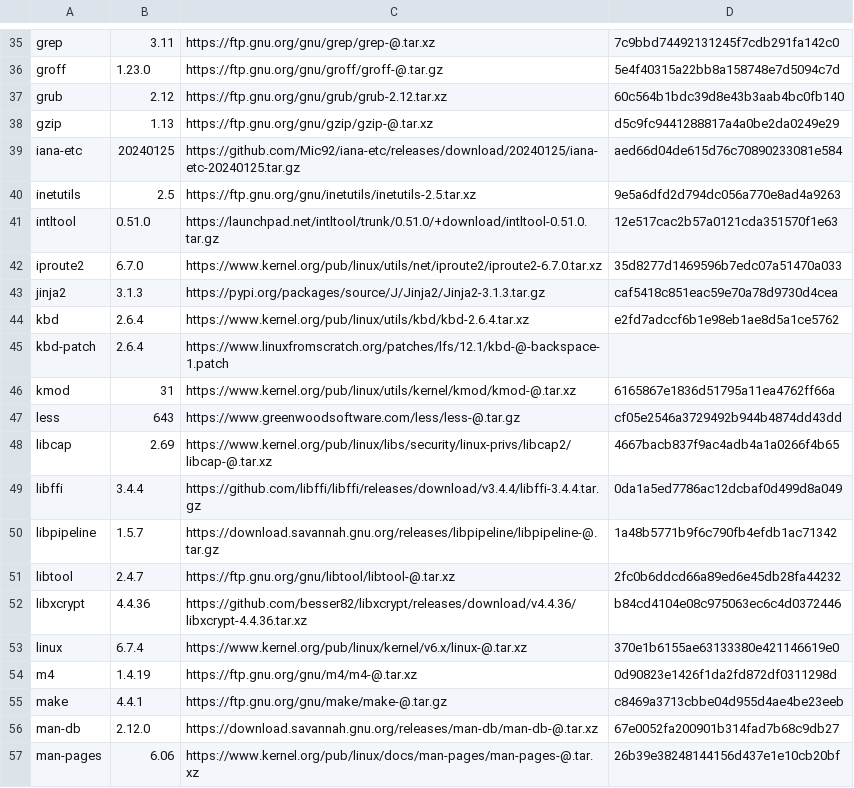
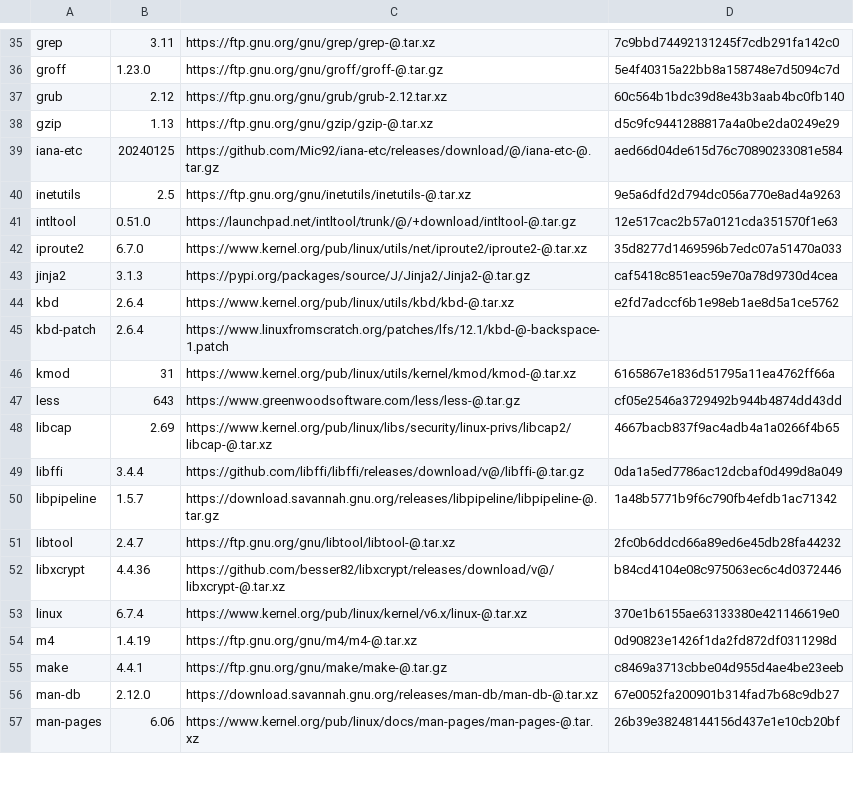
Before and after one commit to fogg928s4/lorocoLFS, a CSV file: packages.csv, drawn as a sheet; only a part is shown, gaps mark what is left out; the diff covers the shown part only.

```diff
--- a/packages.csv
+++ b/packages.csv
@@ -38,8 +38,8 @@ grub;2.12;https://ftp.gnu.org/gnu/grub/grub-2.12.tar.xz;60c564b1bdc39d8e43b3aab4
 gzip;1.13;https://ftp.gnu.org/gnu/gzip/gzip-@.tar.xz;d5c9fc9441288817a4a0be2da0249e29
-iana-etc;20240125;https://github.com/Mic92/iana-etc/releases/download/20240125/iana-etc-20240125.tar.gz;aed66d04de615d76c70890233081e584
-inetutils;2.5;https://ftp.gnu.org/gnu/inetutils/inetutils-2.5.tar.xz;9e5a6dfd2d794dc056a770e8ad4a9263
-intltool;0.51.0;https://launchpad.net/intltool/trunk/0.51.0/+download/intltool-0.51.0.tar.gz;12e517cac2b57a0121cda351570f1e63
-iproute2;6.7.0;https://www.kernel.org/pub/linux/utils/net/iproute2/iproute2-6.7.0.tar.xz;35d8277d1469596b7edc07a51470a033
-jinja2;3.1.3;https://pypi.org/packages/source/J/Jinja2/Jinja2-3.1.3.tar.gz;caf5418c851eac59e70a78d9730d4cea
-kbd;2.6.4;https://www.kernel.org/pub/linux/utils/kbd/kbd-2.6.4.tar.xz;e2fd7adccf6b1e98eb1ae8d5a1ce5762
+iana-etc;20240125;https://github.com/Mic92/iana-etc/releases/download/@/iana-etc-@.tar.gz;aed66d04de615d76c70890233081e584
+inetutils;2.5;https://ftp.gnu.org/gnu/inetutils/inetutils-@.tar.xz;9e5a6dfd2d794dc056a770e8ad4a9263
+intltool;0.51.0;https://launchpad.net/intltool/trunk/@/+download/intltool-@.tar.gz;12e517cac2b57a0121cda351570f1e63
+iproute2;6.7.0;https://www.kernel.org/pub/linux/utils/net/iproute2/iproute2-@.tar.xz;35d8277d1469596b7edc07a51470a033
+jinja2;3.1.3;https://pypi.org/packages/source/J/Jinja2/Jinja2-@.tar.gz;caf5418c851eac59e70a78d9730d4cea
+kbd;2.6.4;https://www.kernel.org/pub/linux/utils/kbd/kbd-@.tar.xz;e2fd7adccf6b1e98eb1ae8d5a1ce5762
 kbd-patch;2.6.4;https://www.linuxfromscratch.org/patches/lfs/12.1/kbd-@-backspace-1.patch
@@ -48,6 +48,6 @@ less;643;https://www.greenwoodsoftware.com/less/less-@.tar.gz;cf05e2546a3729492b
 libcap;2.69;https://www.kernel.org/pub/linux/libs/security/linux-privs/libcap2/libcap-@.tar.xz;4667bacb837f9ac4adb4a1a0266f4b65
-libffi;3.4.4;https://github.com/libffi/libffi/releases/download/v3.4.4/libffi-3.4.4.tar.gz;0da1a5ed7786ac12dcbaf0d499d8a049
+libffi;3.4.4;https://github.com/libffi/libffi/releases/download/v@/libffi-@.tar.gz;0da1a5ed7786ac12dcbaf0d499d8a049
 libpipeline;1.5.7;https://download.savannah.gnu.org/releases/libpipeline/libpipeline-@.tar.gz;1a48b5771b9f6c790fb4efdb1ac71342
 libtool;2.4.7;https://ftp.gnu.org/gnu/libtool/libtool-@.tar.xz;2fc0b6ddcd66a89ed6e45db28fa44232
-libxcrypt;4.4.36;https://github.com/besser82/libxcrypt/releases/download/v4.4.36/libxcrypt-4.4.36.tar.xz;b84cd4104e08c975063ec6c4d0372446
+libxcrypt;4.4.36;https://github.com/besser82/libxcrypt/releases/download/v@/libxcrypt-@.tar.xz;b84cd4104e08c975063ec6c4d0372446
 linux;6.7.4;https://www.kernel.org/pub/linux/kernel/v6.x/linux-@.tar.xz;370e1b6155ae63133380e421146619e0
```
Also changed, not shown: 20 edited cells elsewhere in this file.
